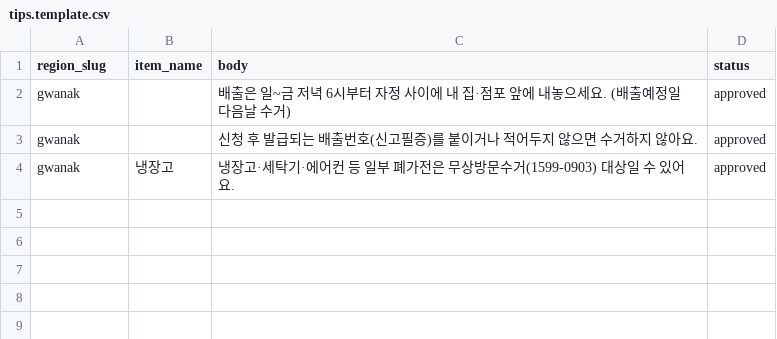
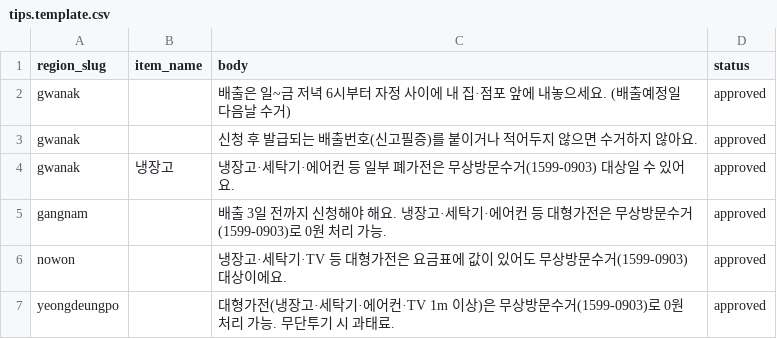
Before and after one commit to wantbycre/odibury, a CSV file: seed/tips.template.csv, drawn as a sheet.

```diff
--- a/seed/tips.template.csv
+++ b/seed/tips.template.csv
@@ -4 +4,4 @@ gwanak,,신청 후 발급되는 배출번호(신고필증)를 붙이거나 적
 gwanak,냉장고,냉장고·세탁기·에어컨 등 일부 폐가전은 무상방문수거(1599-0903) 대상일 수 있어요.,approved
+gangnam,,배출 3일 전까지 신청해야 해요. 냉장고·세탁기·에어컨 등 대형가전은 무상방문수거(1599-0903)로 0원 처리 가능.,approved
+nowon,,냉장고·세탁기·TV 등 대형가전은 요금표에 값이 있어도 무상방문수거(1599-0903) 대상이에요.,approved
+yeongdeungpo,,대형가전(냉장고·세탁기·에어컨·TV 1m 이상)은 무상방문수거(1599-0903)로 0원 처리 가능. 무단투기 시 과태료.,approved
```
Also changed, not shown: seed/fees.template.csv, seed/items.template.csv, 5 other files.
